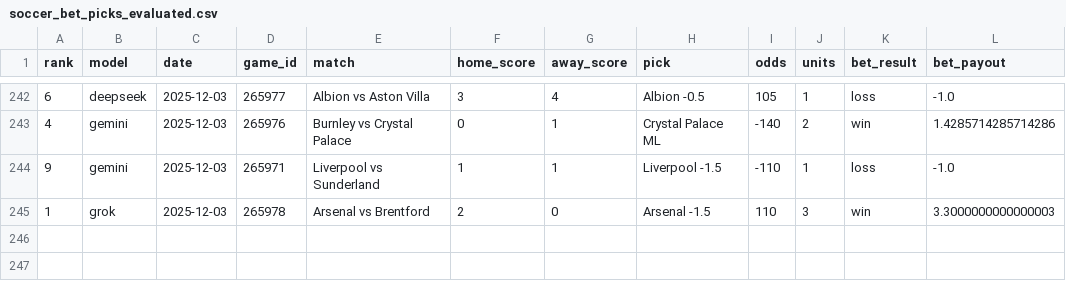
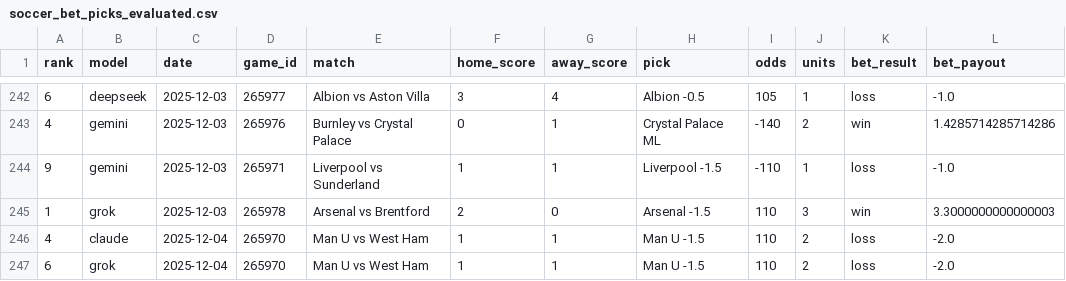
Before and after one commit to aaroncolesmith/llm_betting_model, a CSV file: data/evaluated/soccer_bet_picks_evaluated.csv, drawn as a sheet; only a part is shown, gaps mark what is left out.

Commit message:
Update data

```diff
--- a/data/evaluated/soccer_bet_picks_evaluated.csv
+++ b/data/evaluated/soccer_bet_picks_evaluated.csv
@@ -245 +245,3 @@ rank,model,date,game_id,match,home_score,away_score,pick,odds,units,bet_result,b
 1,grok,2025-12-03,265978,Arsenal vs Brentford,2,0,Arsenal -1.5,110,3,win,3.3000000000000003
+4,claude,2025-12-04,265970,Man U vs West Ham,1,1,Man U -1.5,110,2,loss,-2.0
+6,grok,2025-12-04,265970,Man U vs West Ham,1,1,Man U -1.5,110,2,loss,-2.0
```
Also changed, not shown: data/evaluated/soccer_game_results.csv.
